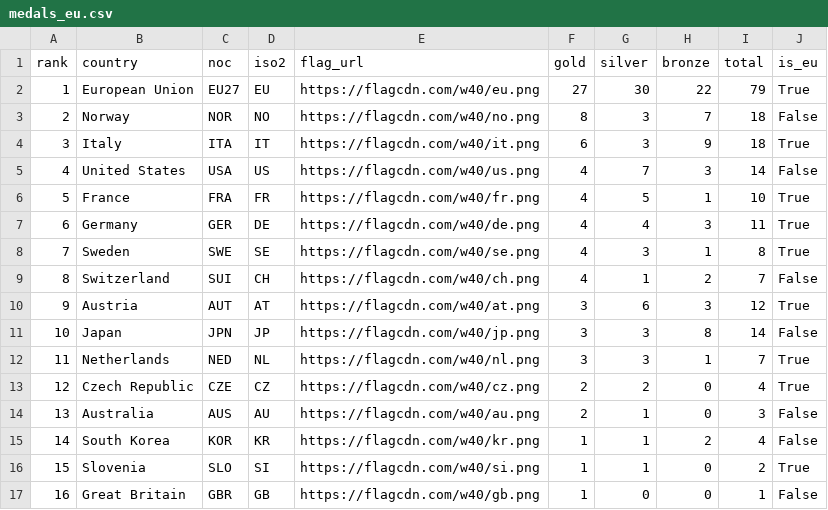
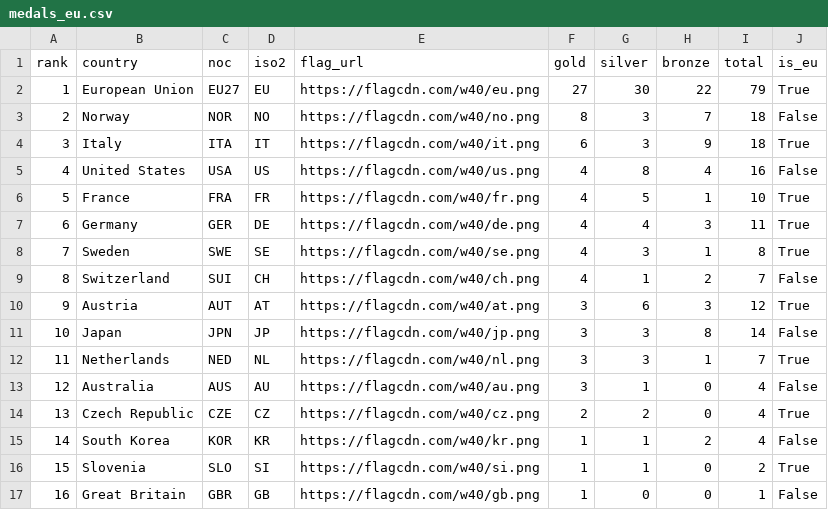
Before and after one commit to Eddimed/medal_table_tweaked, a CSV file: data/medals_eu.csv, drawn as a sheet; only a part is shown.

```diff
--- a/data/medals_eu.csv
+++ b/data/medals_eu.csv
@@ -4,3 +4,3 @@ rank,country,noc,iso2,flag_url,gold,silver,bronze,total,is_eu
 3,Italy,ITA,IT,https://flagcdn.com/w40/it.png,6,3,9,18,True
-4,United States,USA,US,https://flagcdn.com/w40/us.png,4,7,3,14,False
+4,United States,USA,US,https://flagcdn.com/w40/us.png,4,8,4,16,False
 5,France,FRA,FR,https://flagcdn.com/w40/fr.png,4,5,1,10,True
@@ -12,4 +12,4 @@ rank,country,noc,iso2,flag_url,gold,silver,bronze,total,is_eu
 11,Netherlands,NED,NL,https://flagcdn.com/w40/nl.png,3,3,1,7,True
-12,Czech Republic,CZE,CZ,https://flagcdn.com/w40/cz.png,2,2,0,4,True
-13,Australia,AUS,AU,https://flagcdn.com/w40/au.png,2,1,0,3,False
+12,Australia,AUS,AU,https://flagcdn.com/w40/au.png,3,1,0,4,False
+13,Czech Republic,CZE,CZ,https://flagcdn.com/w40/cz.png,2,2,0,4,True
 14,South Korea,KOR,KR,https://flagcdn.com/w40/kr.png,1,1,2,4,False
```
Also changed, not shown: 2 other files.
